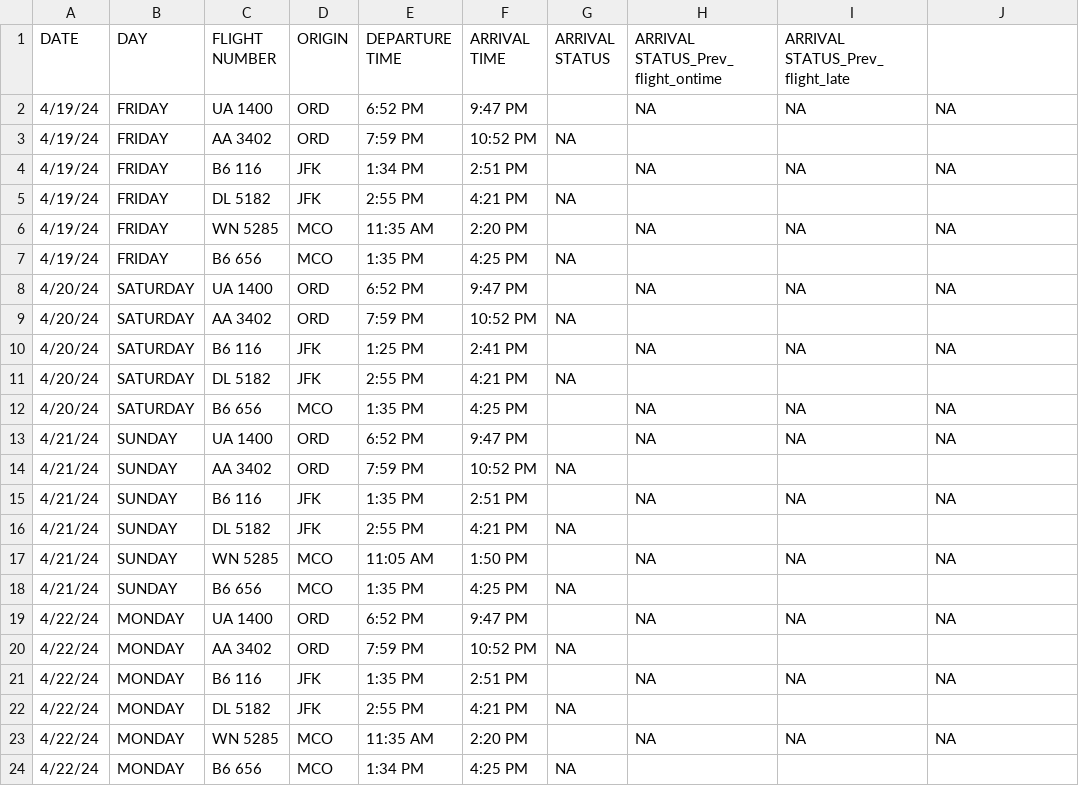
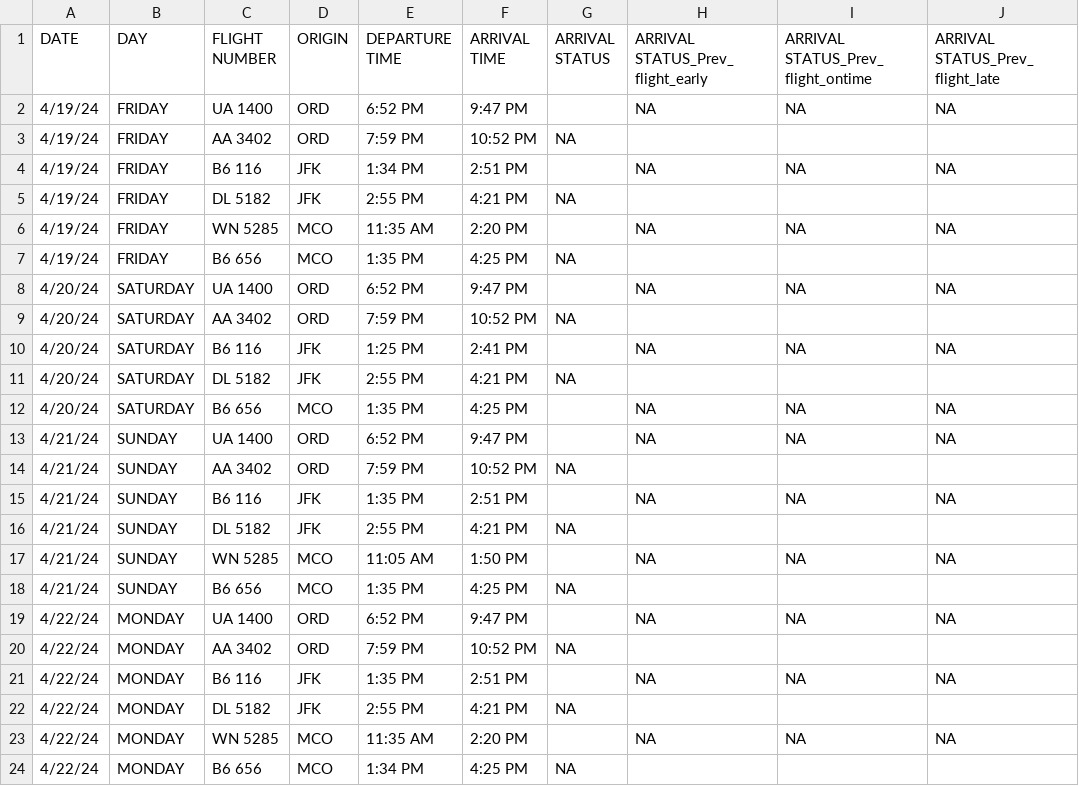
Before and after one commit to melvin1117/flight-predictions, a CSV file: pred_data/CIS_662 _FINAL_Predictions.csv, drawn as a sheet.

Commit message:
final predictions csv updated

```diff
--- a/pred_data/CIS_662 _FINAL_Predictions.csv
+++ b/pred_data/CIS_662 _FINAL_Predictions.csv
@@ -1,2 +1,2 @@
-DATE,DAY,FLIGHT NUMBER,ORIGIN,DEPARTURE TIME,ARRIVAL TIME,ARRIVAL STATUS,ARRIVAL STATUS_Prev_flight_ontime,ARRIVAL STATUS_Prev_flight_late,
+DATE,DAY,FLIGHT NUMBER,ORIGIN,DEPARTURE TIME,ARRIVAL TIME,ARRIVAL STATUS,ARRIVAL STATUS_Prev_flight_early,ARRIVAL STATUS_Prev_flight_ontime,ARRIVAL STATUS_Prev_flight_late
 4/19/24,FRIDAY,UA 1400,ORD,6:52 PM,9:47 PM,,NA,NA,NA
```
